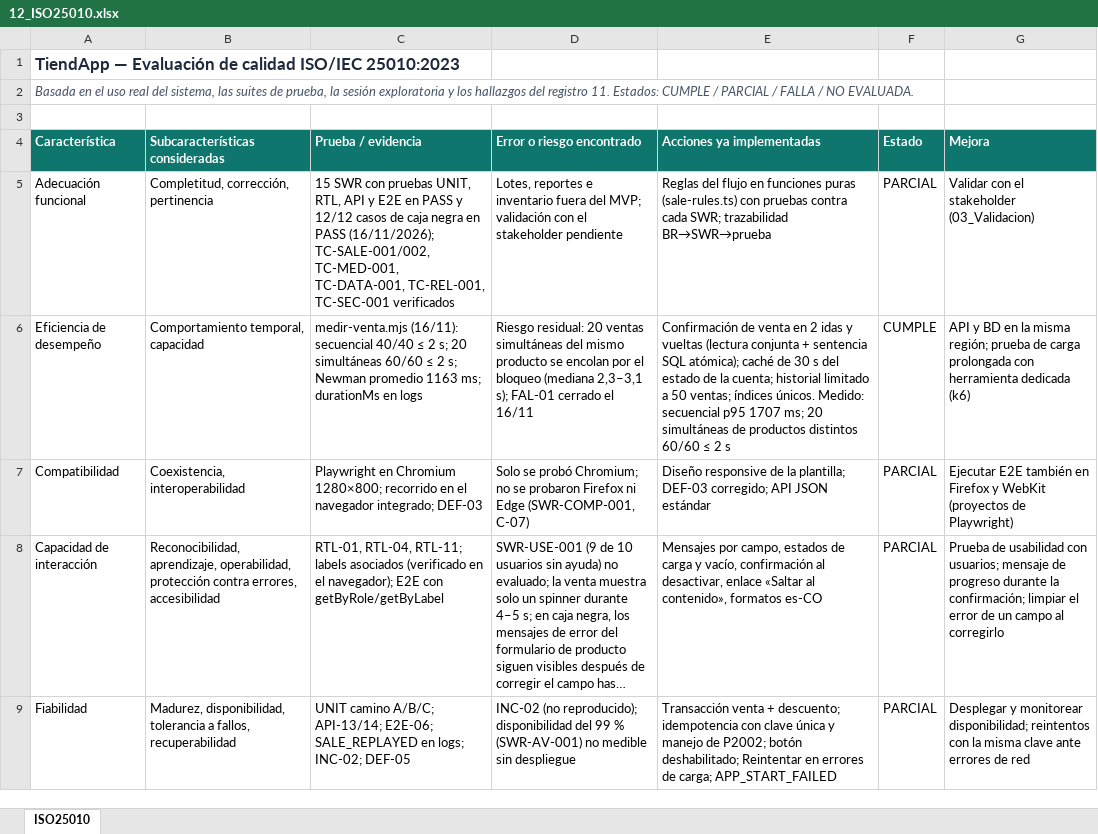
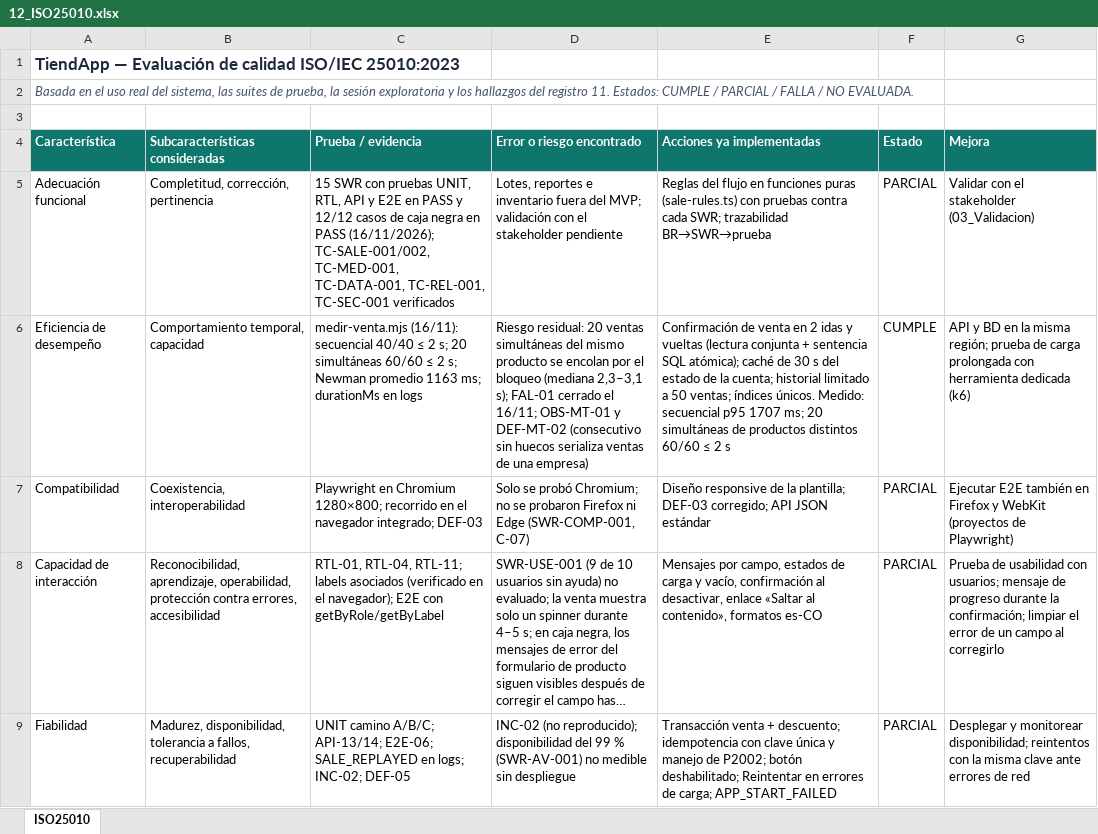
Before and after one commit to camilo28k/Quality_Project, an Excel workbook: docs/calidad/12_ISO25010.xlsx, sheet ISO25010, drawn as a sheet; only a part is shown; long unchanged cells end in …; values as stored, in another font and other column widths than the file's, no borders; conditional formats not drawn; the diff covers the shown part only; the diff names each change by its address in the sheet, - before the commit and + after, or states it on an @@ line.

```diff
--- a/docs/calidad/12_ISO25010.xlsx (sheet ISO25010)
+++ b/docs/calidad/12_ISO25010.xlsx (sheet ISO25010)
-D6 (Error o riesgo encontrado): …cerrado el 16/11
+D6 (Error o riesgo encontrado): …cerrado el 16/11; OBS-MT-01 y DEF-MT-02 (consecutivo sin huecos serializa ventas de una empresa)
```
Also changed, not shown: 7 edited cells elsewhere in this sheet, docs/calidad/04_Matriz_Pruebas.xlsx, docs/calidad/11_Errores_Defectos_Fallas_Incidentes.xlsx, 7 other files.
